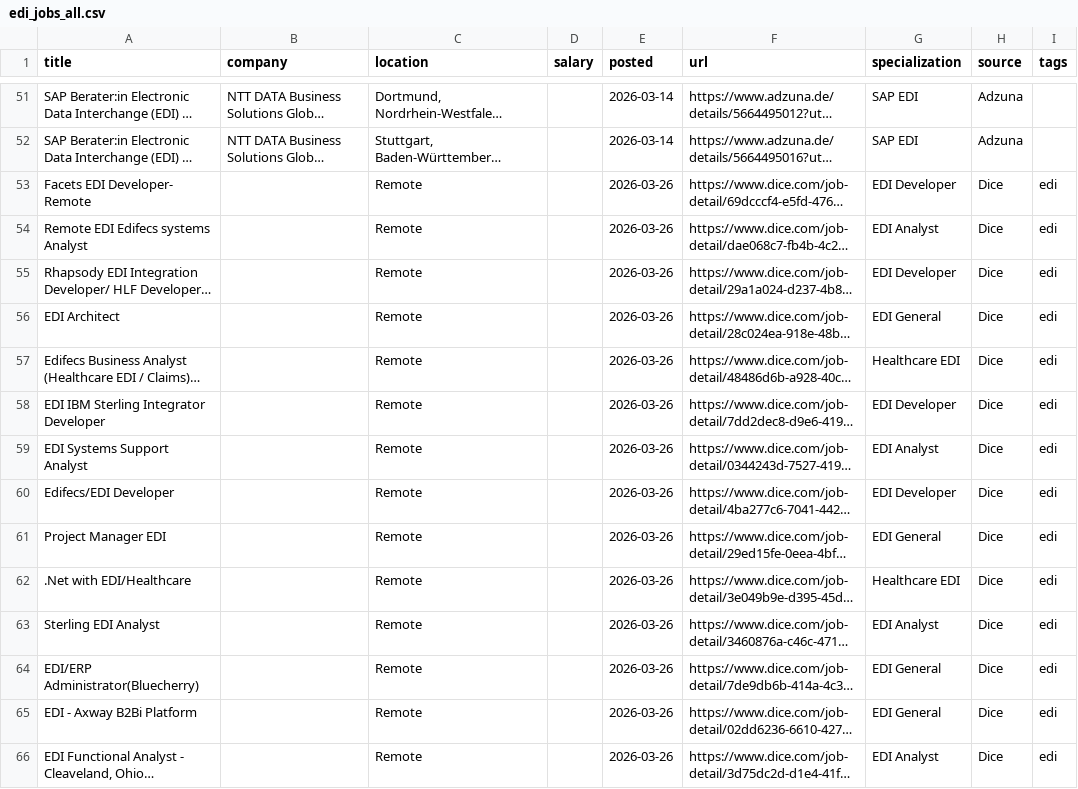
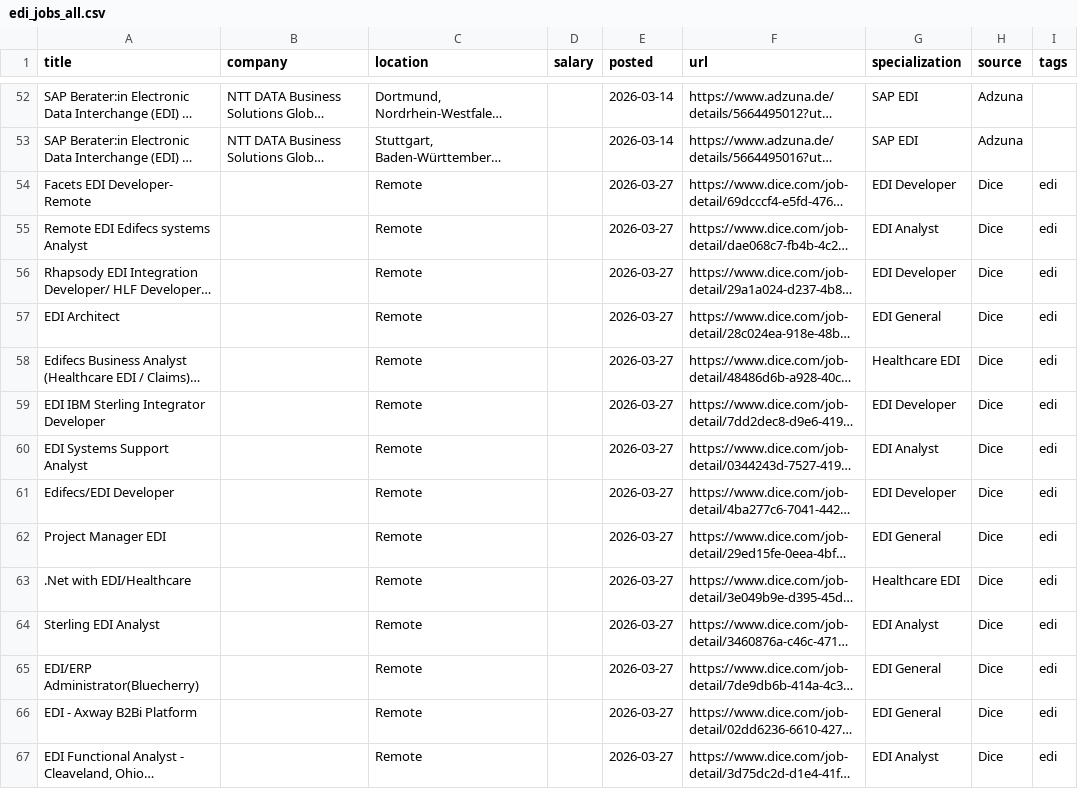
Before and after one commit to remoteediproject-ctrl/remoteedi-jobs, a CSV file: edi_jobs_all.csv, drawn as a sheet; only a part is shown, gaps mark what is left out; long unchanged cells end in …; addresses are those after the commit; the diff covers the shown part only; the diff names each change by its address in the sheet, - before the commit and + after, or states it on an @@ line.

```diff
--- a/edi_jobs_all.csv
+++ b/edi_jobs_all.csv
-E54:E67 (posted): 2026-03-26
+E54:E67 (posted): 2026-03-27
```
Also changed, not shown: 7 added rows, 6 removed rows and 42 edited cells elsewhere in this file, 2 other files.
